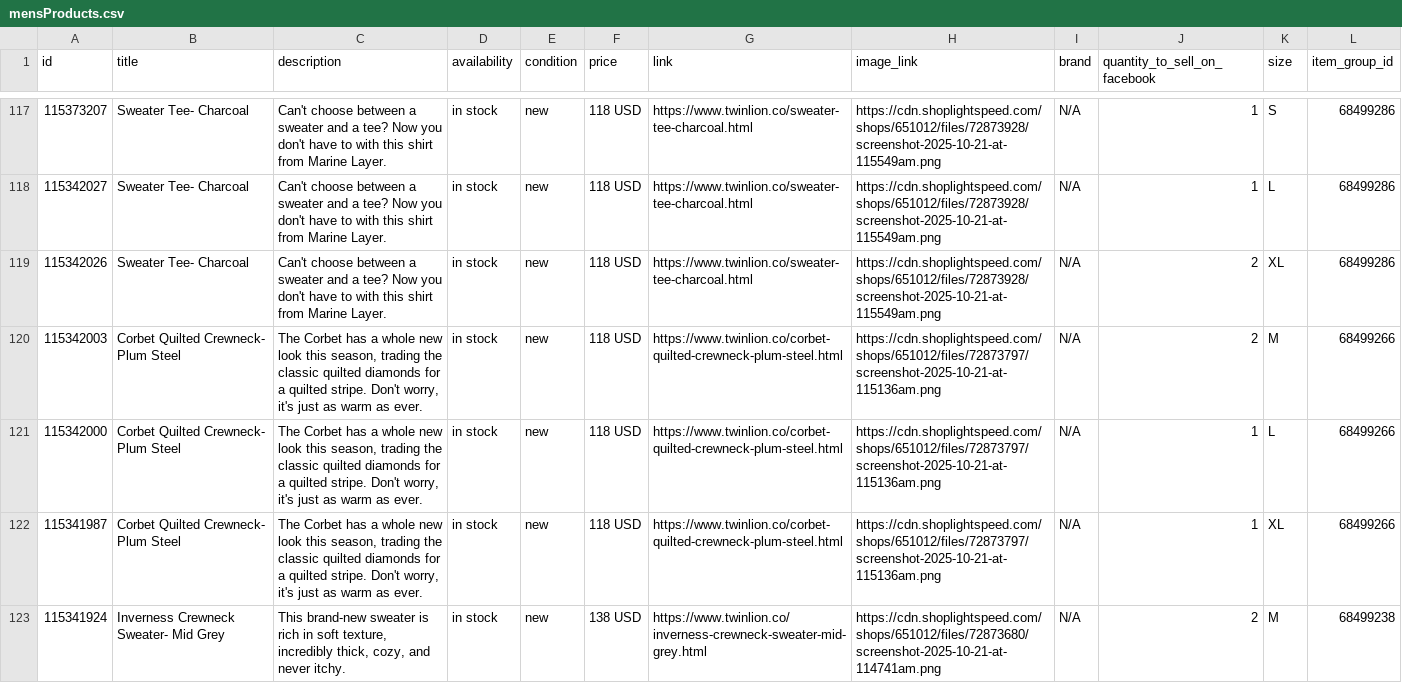
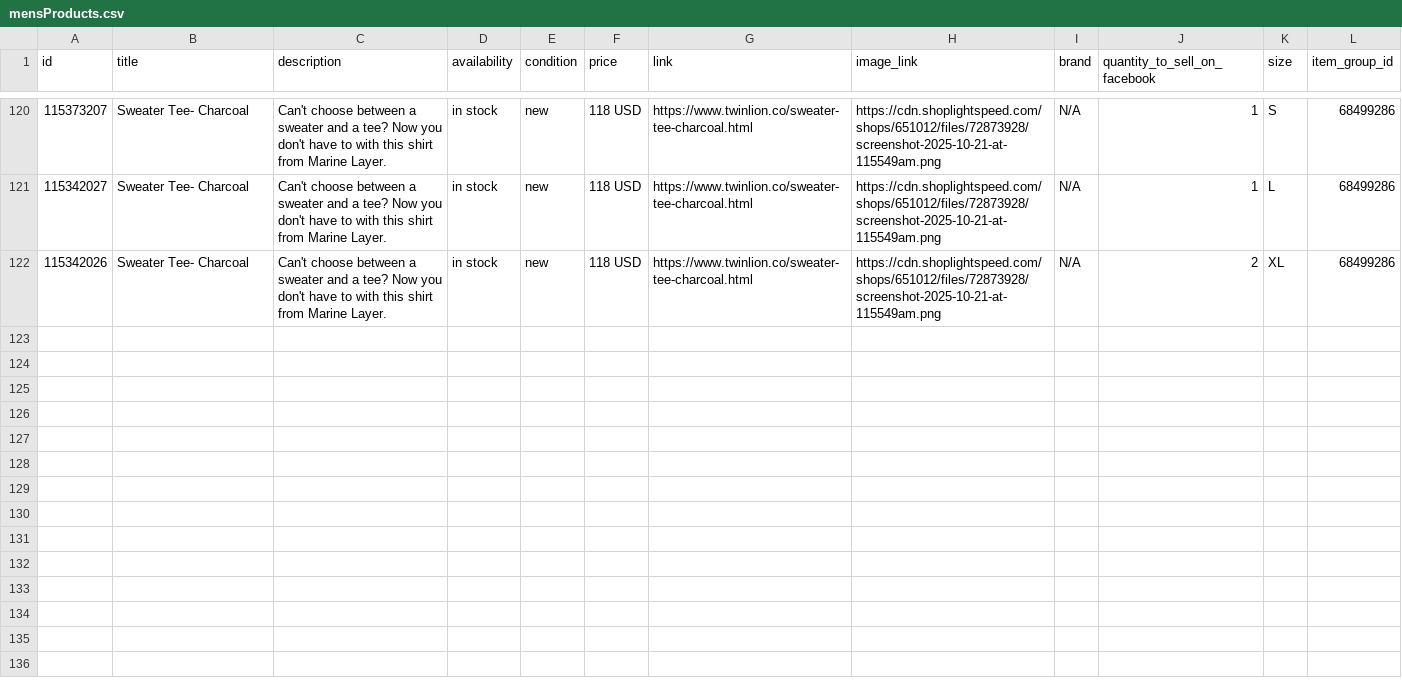
Before and after one commit to carolinewales/TwinLionMetaFeed, a CSV file: mensProducts.csv, drawn as a sheet; only a part is shown, gaps mark what is left out; removed rows and columns are numbered as before the commit, all else as after; the diff covers the shown part only; the diff names each change by its address in the sheet, - before the commit and + after, or states it on an @@ line.

```diff
--- a/mensProducts.csv
+++ b/mensProducts.csv
-row 120: 115342003 | Corbet Quilted Crewneck- Plum Steel | The Corbet has a whole new look this season, trading the classic quilted diamonds for a quilted stripe. Don't worry, it's just as warm as ever. | in stock | new | 118 USD | https://www.twinlion.co/corbet-quilted-crewneck-plum-steel.html | https://cdn.shoplightspeed.com/shops/651012/files/72873797/screenshot-2025-10-21-at-115136am.png | N/A | 2 | M | 68499266
-row 121: 115342000 | Corbet Quilted Crewneck- Plum Steel | The Corbet has a whole new look this season, trading the classic quilted diamonds for a quilted stripe. Don't worry, it's just as warm as ever. | in stock | new | 118 USD | https://www.twinlion.co/corbet-quilted-crewneck-plum-steel.html | https://cdn.shoplightspeed.com/shops/651012/files/72873797/screenshot-2025-10-21-at-115136am.png | N/A | 1 | L | 68499266
-row 122: 115341987 | Corbet Quilted Crewneck- Plum Steel | The Corbet has a whole new look this season, trading the classic quilted diamonds for a quilted stripe. Don't worry, it's just as warm as ever. | in stock | new | 118 USD | https://www.twinlion.co/corbet-quilted-crewneck-plum-steel.html | https://cdn.shoplightspeed.com/shops/651012/files/72873797/screenshot-2025-10-21-at-115136am.png | N/A | 1 | XL | 68499266
-row 123: 115341924 | Inverness Crewneck Sweater- Mid Grey | This brand-new sweater is rich in soft texture, incredibly thick, cozy, and never itchy. | in stock | new | 138 USD | https://www.twinlion.co/inverness-crewneck-sweater-mid-grey.html | https://cdn.shoplightspeed.com/shops/651012/files/72873680/screenshot-2025-10-21-at-114741am.png | N/A | 2 | M | 68499238
```
Also changed, not shown: 5 added rows, 6 removed rows and 2 edited cells elsewhere in this file.
